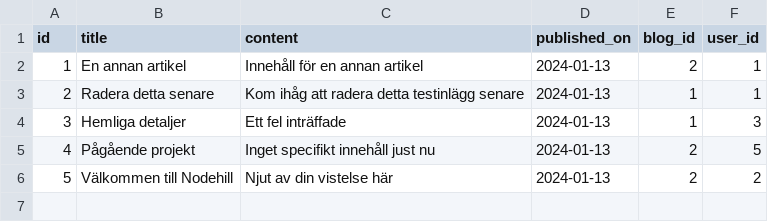
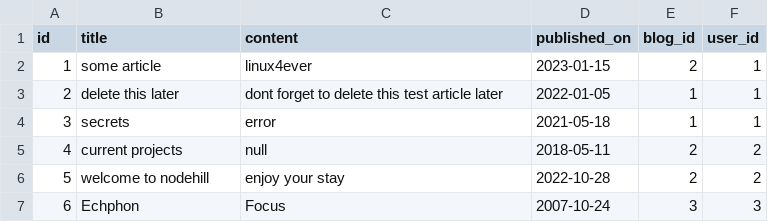
Before and after one commit to Menaid/CS_ToDo, a CSV file: BlogInfo/posts.csv, drawn as a sheet.

```diff
--- a/BlogInfo/posts.csv
+++ b/BlogInfo/posts.csv
@@ -1,6 +1,7 @@
 id, title, content, published_on, blog_id, user_id
-1, En annan artikel, Innehåll för en annan artikel, 2024-01-13, 2, 1
-2, Radera detta senare, Kom ihåg att radera detta testinlägg senare, 2024-01-13, 1, 1
-3, Hemliga detaljer, Ett fel inträffade, 2024-01-13, 1, 3
-4, Pågående projekt, Inget specifikt innehåll just nu, 2024-01-13, 2, 5
-5, Välkommen till Nodehill, Njut av din vistelse här, 2024-01-13, 2, 2
+1,some article,linux4ever,2023-01-15,2,1
+2,delete this later,dont forget to delete this test article later,2022-01-05,1,1
+3,secrets,error,2021-05-18,1,1
+4,current projects,null,2018-05-11,2,2
+5,welcome to nodehill,enjoy your stay,2022-10-28,2,2
+6,Echphon,Focus,2007-10-24,3,3
```
Also changed, not shown: BlogInfo/blogs.csv, bin/Debug/net8.0/BlogInfo/blogs.csv, 24 other files.
